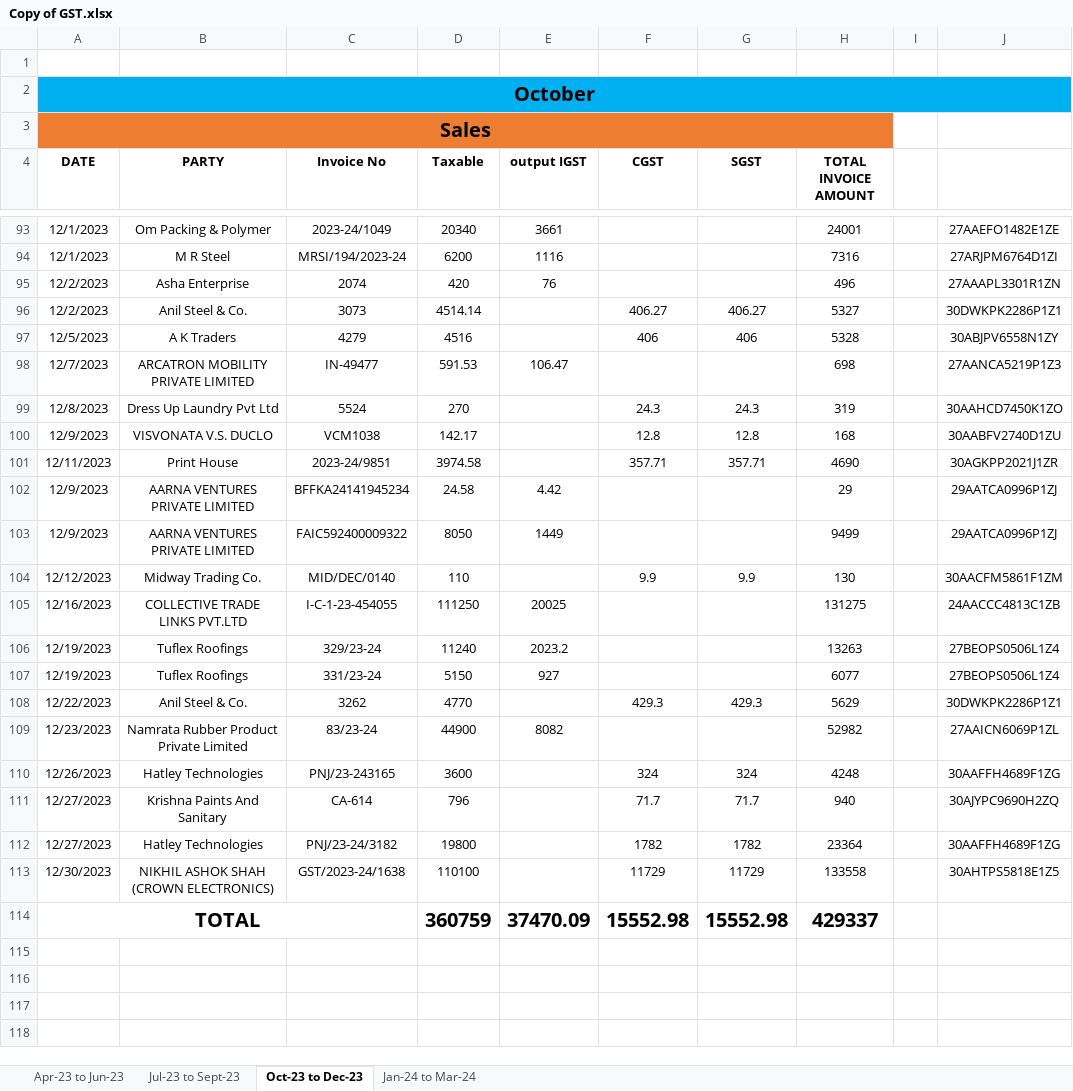
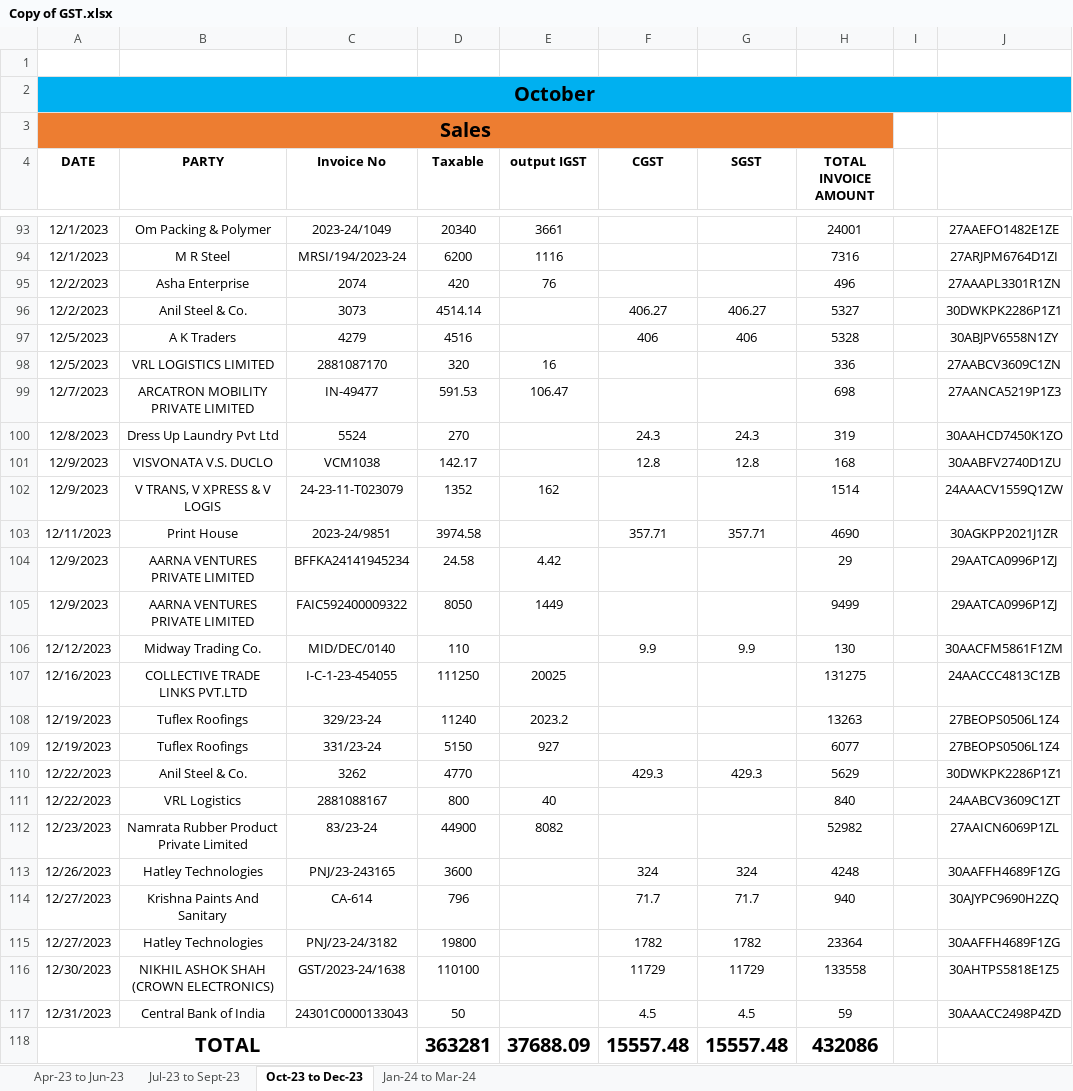
Before and after one commit to JPTechatronics/J-P-Techatronics-2023-2024, an Excel workbook: Copy of GST.xlsx, sheet Oct-23 to Dec-23, drawn as a sheet; only a part is shown, gaps mark what is left out; values as stored, in another font and other column widths than the file's, no borders; removed rows and columns are numbered as before the commit, all else as after; the diff names each change by its address in the sheet, - before the commit and + after, or states it on an @@ line.

Commit message:
Add files via upload

```diff
--- a/Copy of GST.xlsx (sheet Oct-23 to Dec-23)
+++ b/Copy of GST.xlsx (sheet Oct-23 to Dec-23)
+row 98: 12/5/2023 | VRL LOGISTICS LIMITED | 2881087170 | 320 | 16 |  |  | 336 |  | 27AABCV3609C1ZN
+row 102: 12/9/2023 | V TRANS, V XPRESS & V LOGIS | 24-23-11-T023079 | 1352 | 162 |  |  | 1514 |  | 24AAACV1559Q1ZW
+row 111: 12/22/2023 | VRL Logistics | 2881088167 | 800 | 40 |  |  | 840 |  | 24AABCV3609C1ZT
-row 114: TOTAL |  |  | 360759 | 37470.09 | 15552.98 | 15552.98 | 429337
+row 117: 12/31/2023 | Central Bank of India | 24301C0000133043 | 50 |  | 4.5 | 4.5 | 59 |  | 30AAACC2498P4ZD
+row 118: TOTAL |  |  | 363281 | 37688.09 | 15557.48 | 15557.48 | 432086
```
Also changed, not shown: sheet Jan-24 to Mar-24, formulas that keep their value.
